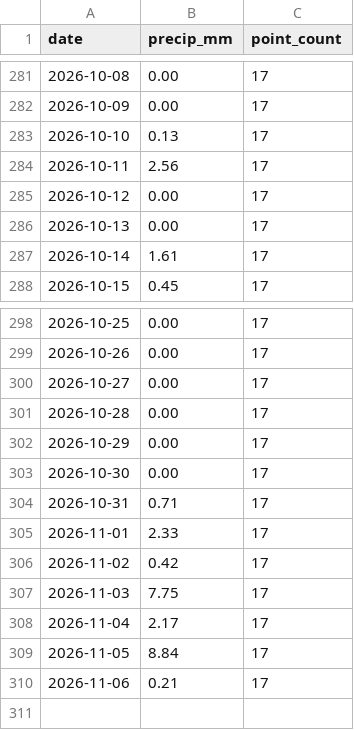
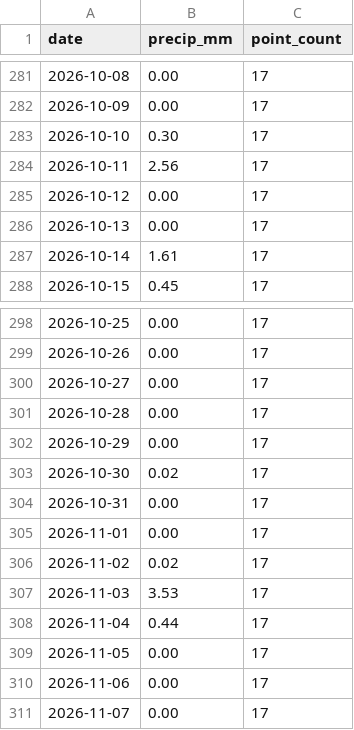
Before and after one commit to Babakd92/flood, a CSV file: sandusky_open_meteo_basin_average_precipitation.csv, drawn as a sheet; only a part is shown, gaps mark what is left out.

```diff
--- a/sandusky_open_meteo_basin_average_precipitation.csv
+++ b/sandusky_open_meteo_basin_average_precipitation.csv
@@ -282,3 +282,3 @@ date,precip_mm,point_count
 2026-10-09,0.00,17
-2026-10-10,0.13,17
+2026-10-10,0.30,17
 2026-10-11,2.56,17
@@ -302,9 +302,10 @@ date,precip_mm,point_count
 2026-10-29,0.00,17
-2026-10-30,0.00,17
-2026-10-31,0.71,17
-2026-11-01,2.33,17
-2026-11-02,0.42,17
-2026-11-03,7.75,17
-2026-11-04,2.17,17
-2026-11-05,8.84,17
-2026-11-06,0.21,17
+2026-10-30,0.02,17
+2026-10-31,0.00,17
+2026-11-01,0.00,17
+2026-11-02,0.02,17
+2026-11-03,3.53,17
+2026-11-04,0.44,17
+2026-11-05,0.00,17
+2026-11-06,0.00,17
+2026-11-07,0.00,17
```
Also changed, not shown: huron_next_14_day_water_level_forecast.csv, huron_open_meteo_basin_average_precipitation.csv, 8 other files.
